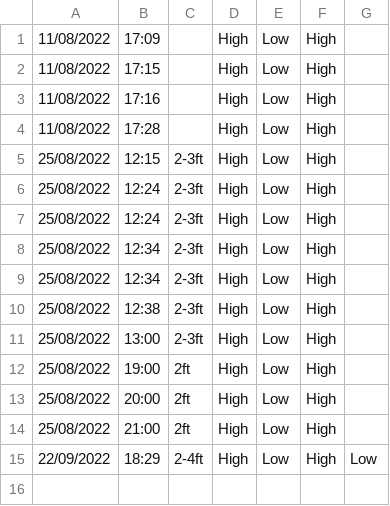
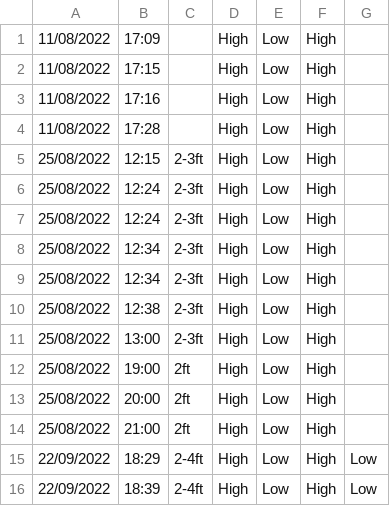
Before and after one commit to jensman100/Project_Woolacombe, a CSV file: wave_data.csv, drawn as a sheet; the diff names each change by its address in the sheet, - before the commit and + after, or states it on an @@ line.

```diff
--- a/wave_data.csv
+++ b/wave_data.csv
+row 16: 22/09/2022 | 18:39 | 2-4ft | High | Low | High | Low
```
Also changed, not shown: 1 other file.
